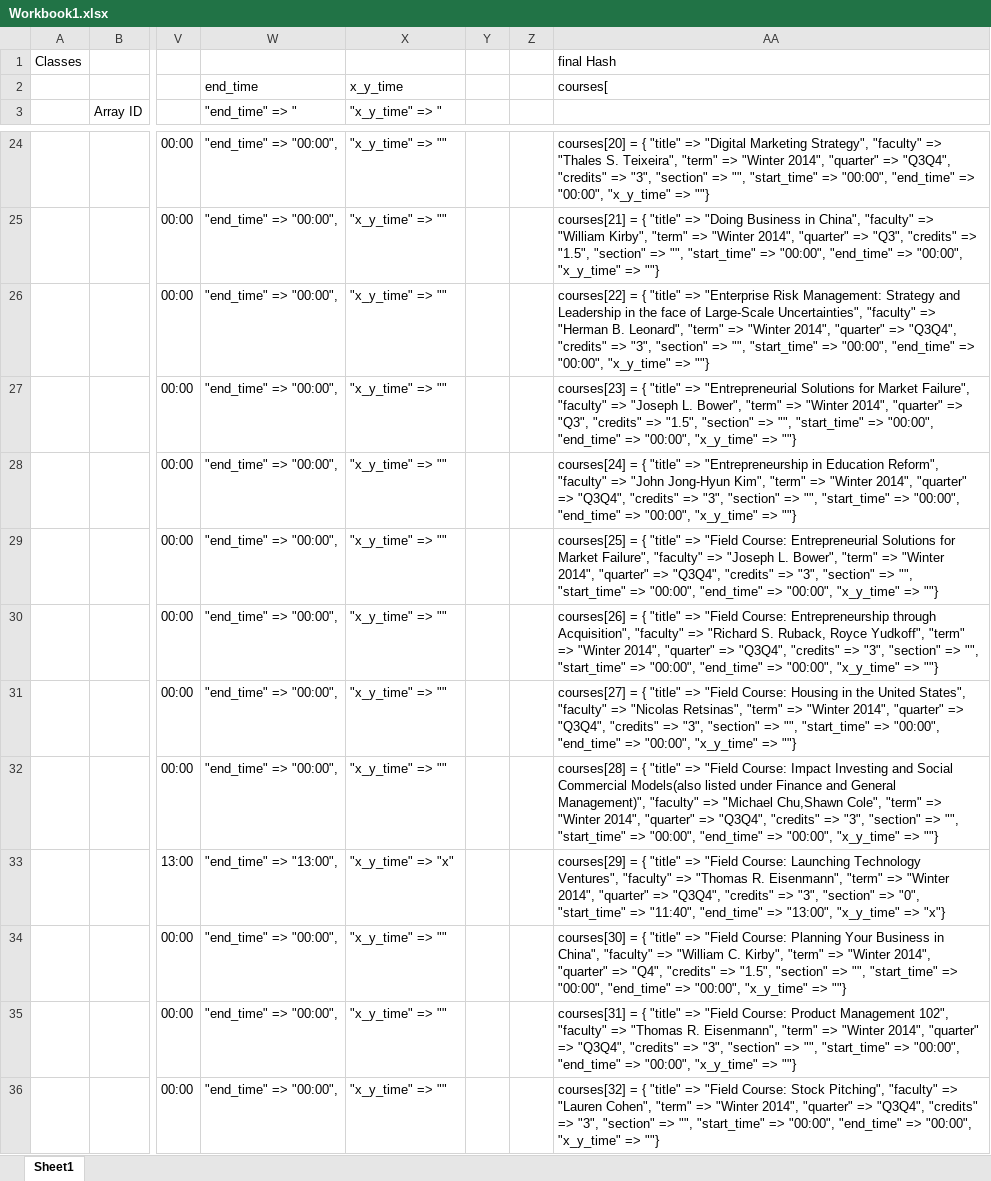
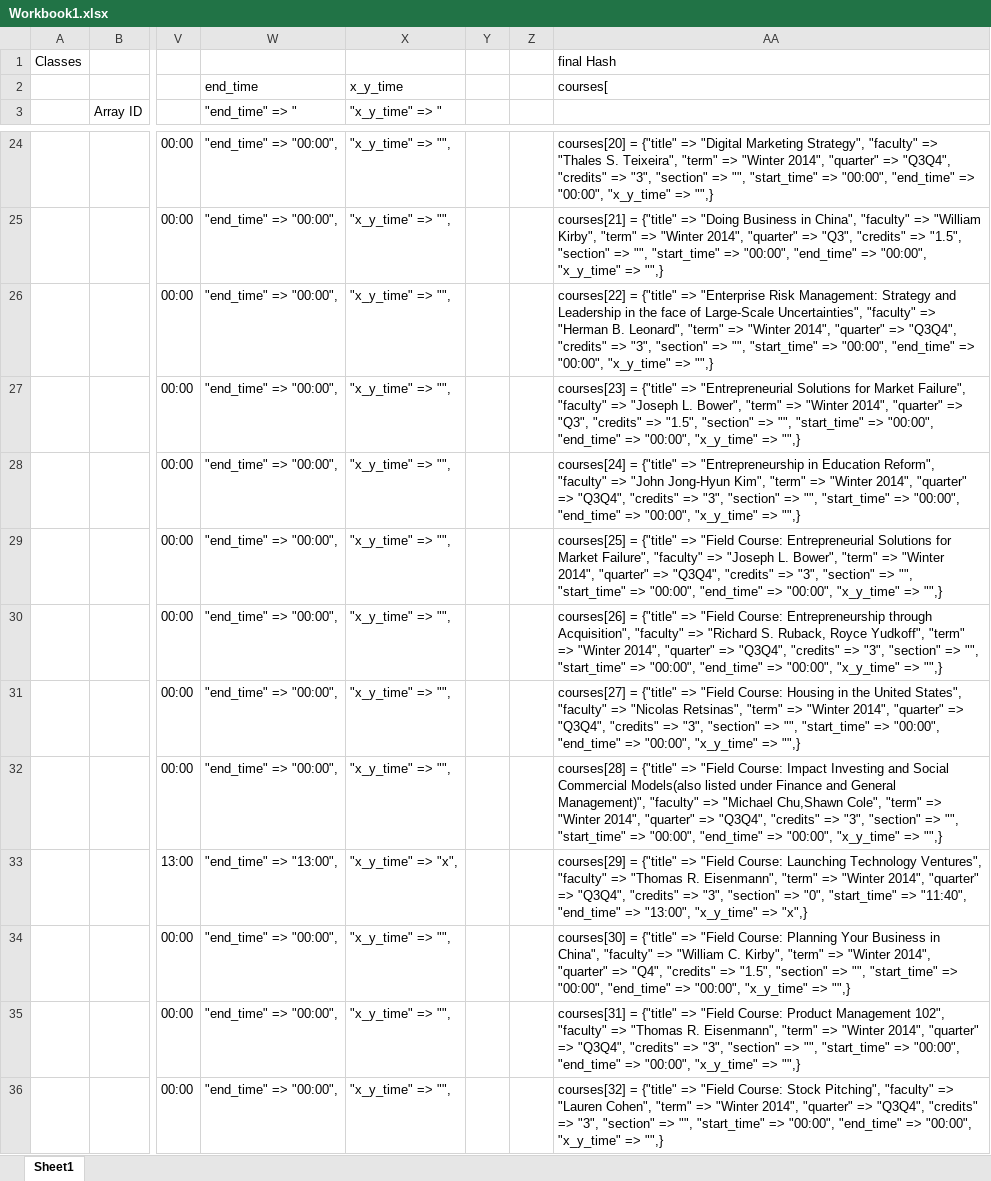
Before and after one commit to vbhartia/HBS_Shared_Notes, an Excel workbook: Workbook1.xlsx, sheet Sheet1, drawn as a sheet; only a part is shown, gaps mark what is left out; values as stored, in another font and other column widths than the file's, no borders; charts and pictures and table styles not drawn; the diff covers the shown part only; the diff names each change by its address in the sheet, - before the commit and + after, or states it on an @@ line.

Commit message:
added course times

```diff
--- a/Workbook1.xlsx (sheet Sheet1)
+++ b/Workbook1.xlsx (sheet Sheet1)
-X24:X32 ("x_y_time" => "): "x_y_time" => ""
+X24:X32 ("x_y_time" => "): "x_y_time" => "",
-AA24: courses[20] = { "title" => "Digital Marketing Strategy", "faculty" => "Thales S. Teixeira", "term" => "Winter 2014", "quarter" => "Q3Q4", "credits" => "3", "section" => "", "start_time" => "00:00", "end_time" => "00:00", "x_y_time" => ""}
+AA24: courses[20] = {"title" => "Digital Marketing Strategy", "faculty" => "Thales S. Teixeira", "term" => "Winter 2014", "quarter" => "Q3Q4", "credits" => "3", "section" => "", "start_time" => "00:00", "end_time" => "00:00", "x_y_time" => "",}
-AA25: courses[21] = { "title" => "Doing Business in China", "faculty" => "William Kirby", "term" => "Winter 2014", "quarter" => "Q3", "credits" => "1.5", "section" => "", "start_time" => "00:00", "end_time" => "00:00", "x_y_time" => ""}
+AA25: courses[21] = {"title" => "Doing Business in China", "faculty" => "William Kirby", "term" => "Winter 2014", "quarter" => "Q3", "credits" => "1.5", "section" => "", "start_time" => "00:00", "end_time" => "00:00", "x_y_time" => "",}
-AA26: courses[22] = { "title" => "Enterprise Risk Management: Strategy and Leadership in the face of Large-Scale Uncertainties", "faculty" => "Herman B. Leonard", "term" => "Winter 2014", "quarter" => "Q3Q4", "credits" => "3", "section" => "", "start_time" => "00:00", "end_time" => "00:00", "x_y_time" => ""}
+AA26: courses[22] = {"title" => "Enterprise Risk Management: Strategy and Leadership in the face of Large-Scale Uncertainties", "faculty" => "Herman B. Leonard", "term" => "Winter 2014", "quarter" => "Q3Q4", "credits" => "3", "section" => "", "start_time" => "00:00", "end_time" => "00:00", "x_y_time" => "",}
-AA27: courses[23] = { "title" => "Entrepreneurial Solutions for Market Failure", "faculty" => "Joseph L. Bower", "term" => "Winter 2014", "quarter" => "Q3", "credits" => "1.5", "section" => "", "start_time" => "00:00", "end_time" => "00:00", "x_y_time" => ""}
+AA27: courses[23] = {"title" => "Entrepreneurial Solutions for Market Failure", "faculty" => "Joseph L. Bower", "term" => "Winter 2014", "quarter" => "Q3", "credits" => "1.5", "section" => "", "start_time" => "00:00", "end_time" => "00:00", "x_y_time" => "",}
-AA28: courses[24] = { "title" => "Entrepreneurship in Education Reform", "faculty" => "John Jong-Hyun Kim", "term" => "Winter 2014", "quarter" => "Q3Q4", "credits" => "3", "section" => "", "start_time" => "00:00", "end_time" => "00:00", "x_y_time" => ""}
+AA28: courses[24] = {"title" => "Entrepreneurship in Education Reform", "faculty" => "John Jong-Hyun Kim", "term" => "Winter 2014", "quarter" => "Q3Q4", "credits" => "3", "section" => "", "start_time" => "00:00", "end_time" => "00:00", "x_y_time" => "",}
-AA29: courses[25] = { "title" => "Field Course: Entrepreneurial Solutions for Market Failure", "faculty" => "Joseph L. Bower", "term" => "Winter 2014", "quarter" => "Q3Q4", "credits" => "3", "section" => "", "start_time" => "00:00", "end_time" => "00:00", "x_y_time" => ""}
+AA29: courses[25] = {"title" => "Field Course: Entrepreneurial Solutions for Market Failure", "faculty" => "Joseph L. Bower", "term" => "Winter 2014", "quarter" => "Q3Q4", "credits" => "3", "section" => "", "start_time" => "00:00", "end_time" => "00:00", "x_y_time" => "",}
-AA30: courses[26] = { "title" => "Field Course: Entrepreneurship through Acquisition", "faculty" => "Richard S. Ruback, Royce Yudkoff", "term" => "Winter 2014", "quarter" => "Q3Q4", "credits" => "3", "section" => "", "start_time" => "00:00", "end_time" => "00:00", "x_y_time" => ""}
+AA30: courses[26] = {"title" => "Field Course: Entrepreneurship through Acquisition", "faculty" => "Richard S. Ruback, Royce Yudkoff", "term" => "Winter 2014", "quarter" => "Q3Q4", "credits" => "3", "section" => "", "start_time" => "00:00", "end_time" => "00:00", "x_y_time" => "",}
-AA31: courses[27] = { "title" => "Field Course: Housing in the United States", "faculty" => "Nicolas Retsinas", "term" => "Winter 2014", "quarter" => "Q3Q4", "credits" => "3", "section" => "", "start_time" => "00:00", "end_time" => "00:00", "x_y_time" => ""}
+AA31: courses[27] = {"title" => "Field Course: Housing in the United States", "faculty" => "Nicolas Retsinas", "term" => "Winter 2014", "quarter" => "Q3Q4", "credits" => "3", "section" => "", "start_time" => "00:00", "end_time" => "00:00", "x_y_time" => "",}
-AA32: courses[28] = { "title" => "Field Course: Impact Investing and Social Commercial Models(also listed under Finance and General Management)", "faculty" => "Michael Chu,Shawn Cole", "term" => "Winter 2014", "quarter" => "Q3Q4", "credits" => "3", "section" => "", "start_time" => "00:00", "end_time" => "00:00", "x_y_time" => ""}
+AA32: courses[28] = {"title" => "Field Course: Impact Investing and Social Commercial Models(also listed under Finance and General Management)", "faculty" => "Michael Chu,Shawn Cole", "term" => "Winter 2014", "quarter" => "Q3Q4", "credits" => "3", "section" => "", "start_time" => "00:00", "end_time" => "00:00", "x_y_time" => "",}
-X33 ("x_y_time" => "): "x_y_time" => "x"
+X33 ("x_y_time" => "): "x_y_time" => "x",
-AA33: courses[29] = { "title" => "Field Course: Launching Technology Ventures", "faculty" => "Thomas R. Eisenmann", "term" => "Winter 2014", "quarter" => "Q3Q4", "credits" => "3", "section" => "0", "start_time" => "11:40", "end_time" => "13:00", "x_y_time" => "x"}
+AA33: courses[29] = {"title" => "Field Course: Launching Technology Ventures", "faculty" => "Thomas R. Eisenmann", "term" => "Winter 2014", "quarter" => "Q3Q4", "credits" => "3", "section" => "0", "start_time" => "11:40", "end_time" => "13:00", "x_y_time" => "x",}
-X34:X36 ("x_y_time" => "): "x_y_time" => ""
+X34:X36 ("x_y_time" => "): "x_y_time" => "",
-AA34: courses[30] = { "title" => "Field Course: Planning Your Business in China", "faculty" => "William C. Kirby", "term" => "Winter 2014", "quarter" => "Q4", "credits" => "1.5", "section" => "", "start_time" => "00:00", "end_time" => "00:00", "x_y_time" => ""}
+AA34: courses[30] = {"title" => "Field Course: Planning Your Business in China", "faculty" => "William C. Kirby", "term" => "Winter 2014", "quarter" => "Q4", "credits" => "1.5", "section" => "", "start_time" => "00:00", "end_time" => "00:00", "x_y_time" => "",}
-AA35: courses[31] = { "title" => "Field Course: Product Management 102", "faculty" => "Thomas R. Eisenmann", "term" => "Winter 2014", "quarter" => "Q3Q4", "credits" => "3", "section" => "", "start_time" => "00:00", "end_time" => "00:00", "x_y_time" => ""}
+AA35: courses[31] = {"title" => "Field Course: Product Management 102", "faculty" => "Thomas R. Eisenmann", "term" => "Winter 2014", "quarter" => "Q3Q4", "credits" => "3", "section" => "", "start_time" => "00:00", "end_time" => "00:00", "x_y_time" => "",}
-AA36: courses[32] = { "title" => "Field Course: Stock Pitching", "faculty" => "Lauren Cohen", "term" => "Winter 2014", "quarter" => "Q3Q4", "credits" => "3", "section" => "", "start_time" => "00:00", "end_time" => "00:00", "x_y_time" => ""}
+AA36: courses[32] = {"title" => "Field Course: Stock Pitching", "faculty" => "Lauren Cohen", "term" => "Winter 2014", "quarter" => "Q3Q4", "credits" => "3", "section" => "", "start_time" => "00:00", "end_time" => "00:00", "x_y_time" => "",}
```
Also changed, not shown: other rows of this sheet, formulas that keep their value.
